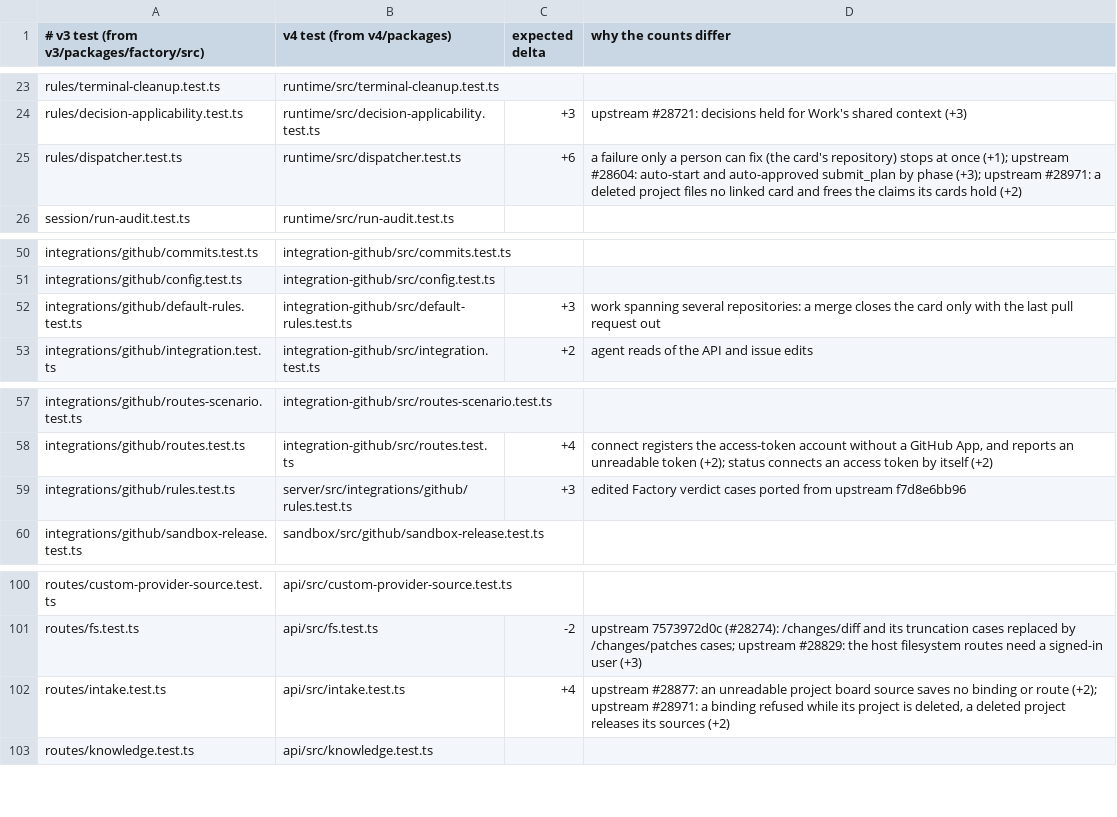
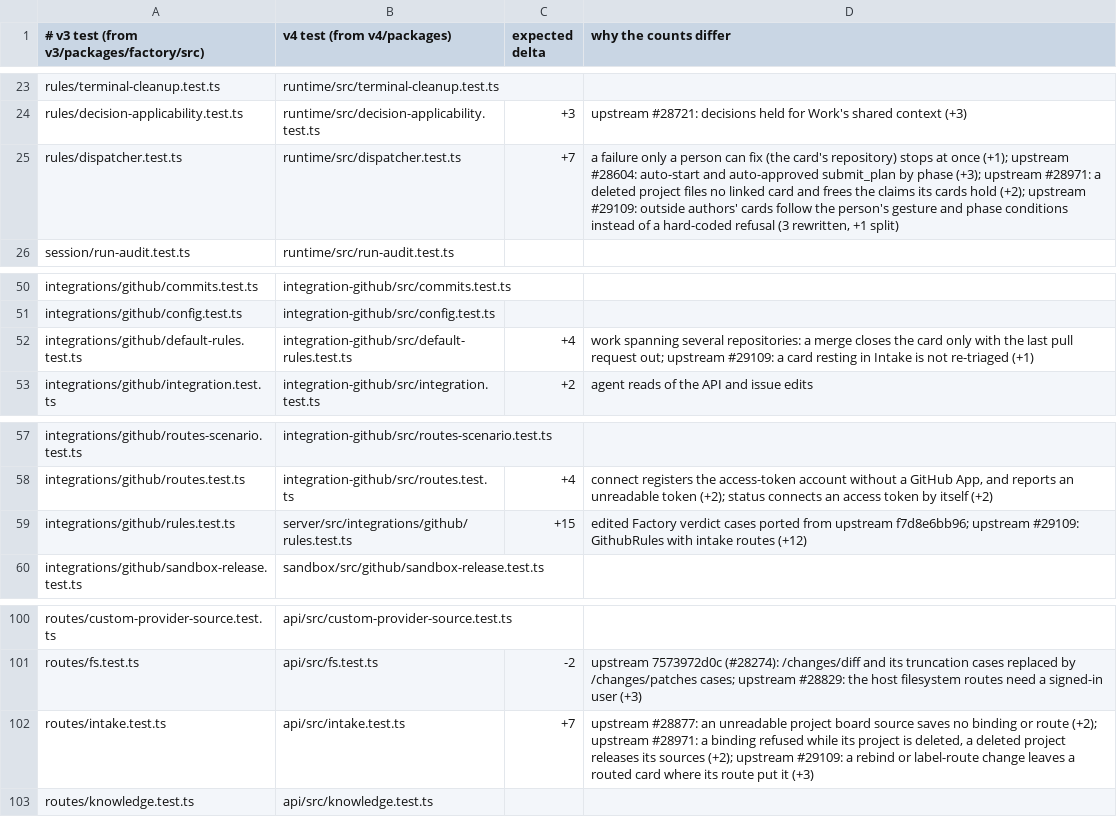
Before and after one commit to works-yura/software-factory, a TSV file: migration/test-pairs.tsv, drawn as a sheet; only a part is shown, gaps mark what is left out.

```diff
--- a/migration/test-pairs.tsv
+++ b/migration/test-pairs.tsv
@@ -24,3 +24,3 @@ rules/terminal-cleanup.test.ts	runtime/src/terminal-cleanup.test.ts
 rules/decision-applicability.test.ts	runtime/src/decision-applicability.test.ts	+3	upstream #28721: decisions held for Work's shared context (+3)
-rules/dispatcher.test.ts	runtime/src/dispatcher.test.ts	+6	a failure only a person can fix (the card's repository) stops at once (+1); upstream #28604: auto-start and auto-approved submit_plan by phase (+3); upstream #28971: a deleted project files no linked card and frees the claims its cards hold (+2)
+rules/dispatcher.test.ts	runtime/src/dispatcher.test.ts	+7	a failure only a person can fix (the card's repository) stops at once (+1); upstream #28604: auto-start and auto-approved submit_plan by phase (+3); upstream #28971: a deleted project files no linked card and frees the claims its cards hold (+2); upstream #29109: outside authors' cards follow the person's gesture and phase conditions instead of a hard-coded refusal (3 rewritten, +1 split)
 session/run-audit.test.ts	runtime/src/run-audit.test.ts
@@ -51,3 +51,3 @@ integrations/github/commits.test.ts	integration-github/src/commits.test.ts
 integrations/github/config.test.ts	integration-github/src/config.test.ts
-integrations/github/default-rules.test.ts	integration-github/src/default-rules.test.ts	+3	work spanning several repositories: a merge closes the card only with the last pull request out
+integrations/github/default-rules.test.ts	integration-github/src/default-rules.test.ts	+4	work spanning several repositories: a merge closes the card only with the last pull request out; upstream #29109: a card resting in Intake is not re-triaged (+1)
 integrations/github/integration.test.ts	integration-github/src/integration.test.ts	+2	agent reads of the API and issue edits
@@ -58,3 +58,3 @@ integrations/github/routes-scenario.test.ts	integration-github/src/routes-scenar
 integrations/github/routes.test.ts	integration-github/src/routes.test.ts	+4	connect registers the access-token account without a GitHub App, and reports an unreadable token (+2); status connects an access token by itself (+2)
-integrations/github/rules.test.ts	server/src/integrations/github/rules.test.ts	+3	edited Factory verdict cases ported from upstream f7d8e6bb96
+integrations/github/rules.test.ts	server/src/integrations/github/rules.test.ts	+15	edited Factory verdict cases ported from upstream f7d8e6bb96; upstream #29109: GithubRules with intake routes (+12)
 integrations/github/sandbox-release.test.ts	sandbox/src/github/sandbox-release.test.ts
@@ -101,3 +101,3 @@ routes/custom-provider-source.test.ts	api/src/custom-provider-source.test.ts
 routes/fs.test.ts	api/src/fs.test.ts	-2	upstream 7573972d0c (#28274): /changes/diff and its truncation cases replaced by /changes/patches cases; upstream #28829: the host filesystem routes need a signed-in user (+3)
-routes/intake.test.ts	api/src/intake.test.ts	+4	upstream #28877: an unreadable project board source saves no binding or route (+2); upstream #28971: a binding refused while its project is deleted, a deleted project releases its sources (+2)
+routes/intake.test.ts	api/src/intake.test.ts	+7	upstream #28877: an unreadable project board source saves no binding or route (+2); upstream #28971: a binding refused while its project is deleted, a deleted project releases its sources (+2); upstream #29109: a rebind or label-route change leaves a routed card where its route put it (+3)
 routes/knowledge.test.ts	api/src/knowledge.test.ts
```
Also changed, not shown: 38 other files.
